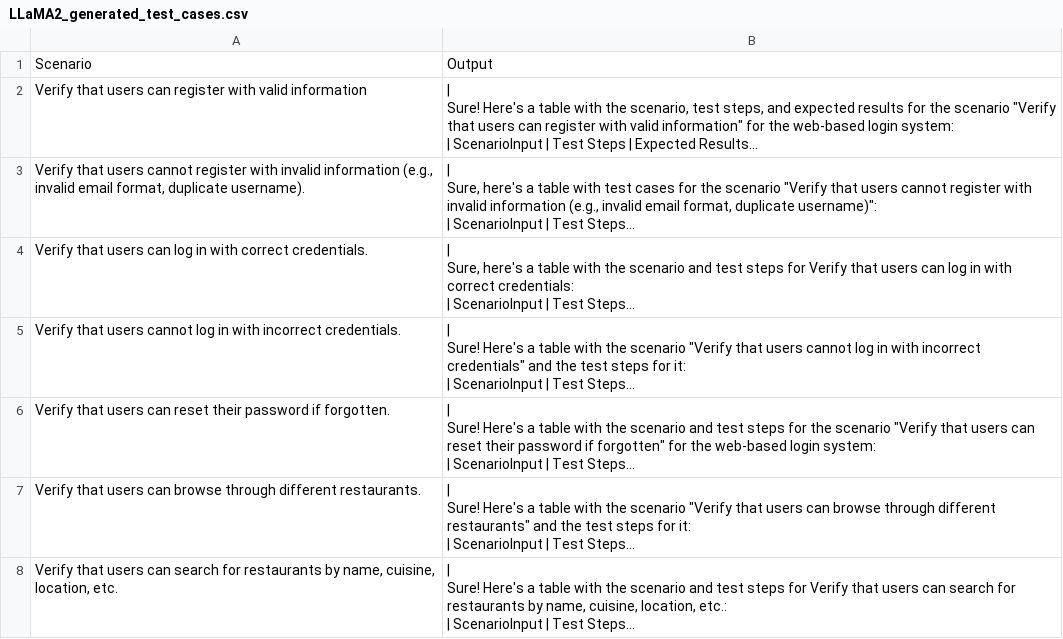
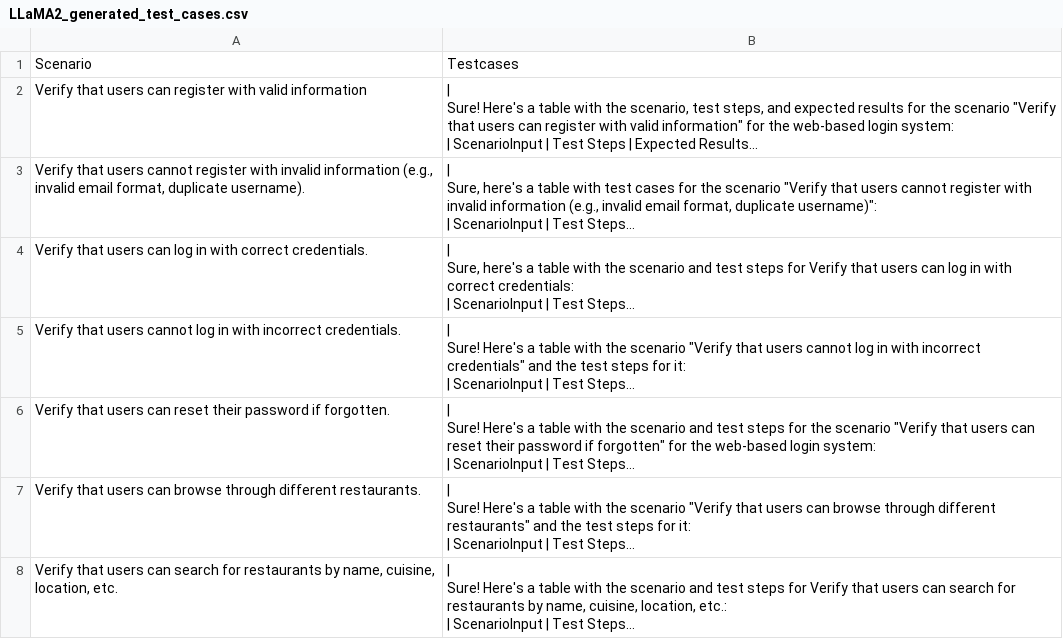
Before and after one commit to F-Dehghani/LLaMA-2-vs-GPT-3.5, a CSV file: LLaMA2_generated_test_cases.csv, drawn as a sheet; only a part is shown; long unchanged cells end in …; the diff names each change by its address in the sheet, - before the commit and + after, or states it on an @@ line.

Commit message:
Update LLaMA2_generated_test_cases.csv

```diff
--- a/LLaMA2_generated_test_cases.csv
+++ b/LLaMA2_generated_test_cases.csv
-B1: Output
+B1: Testcases
```
